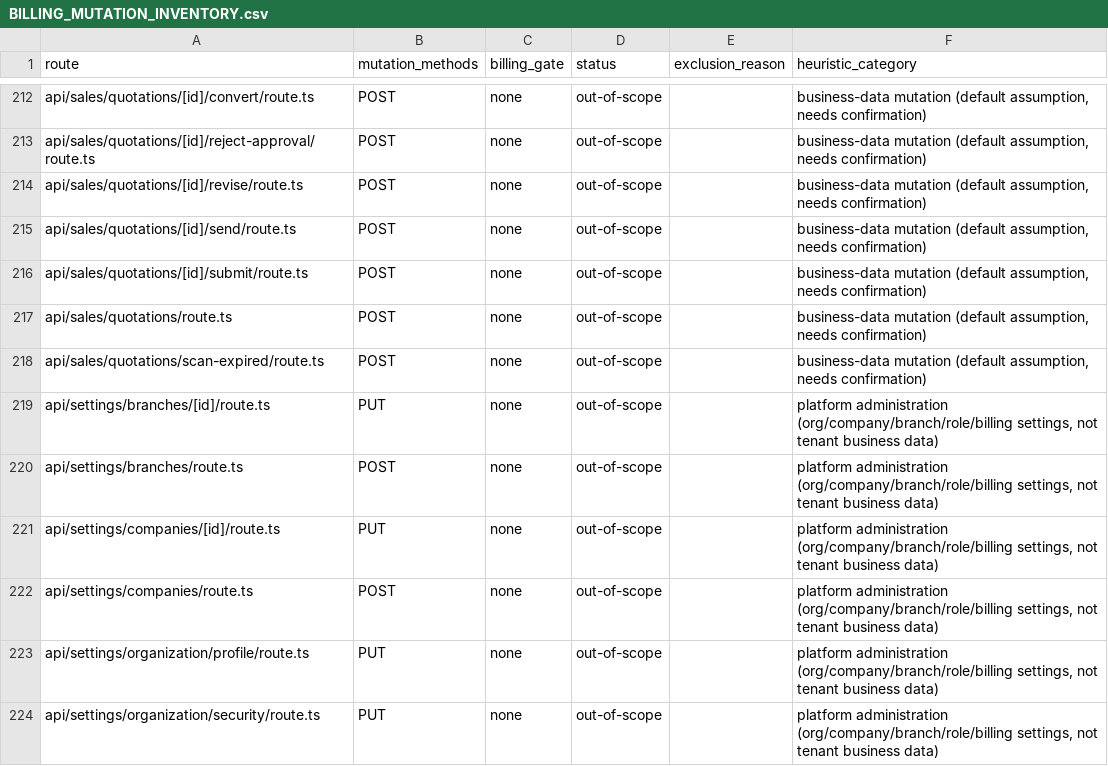
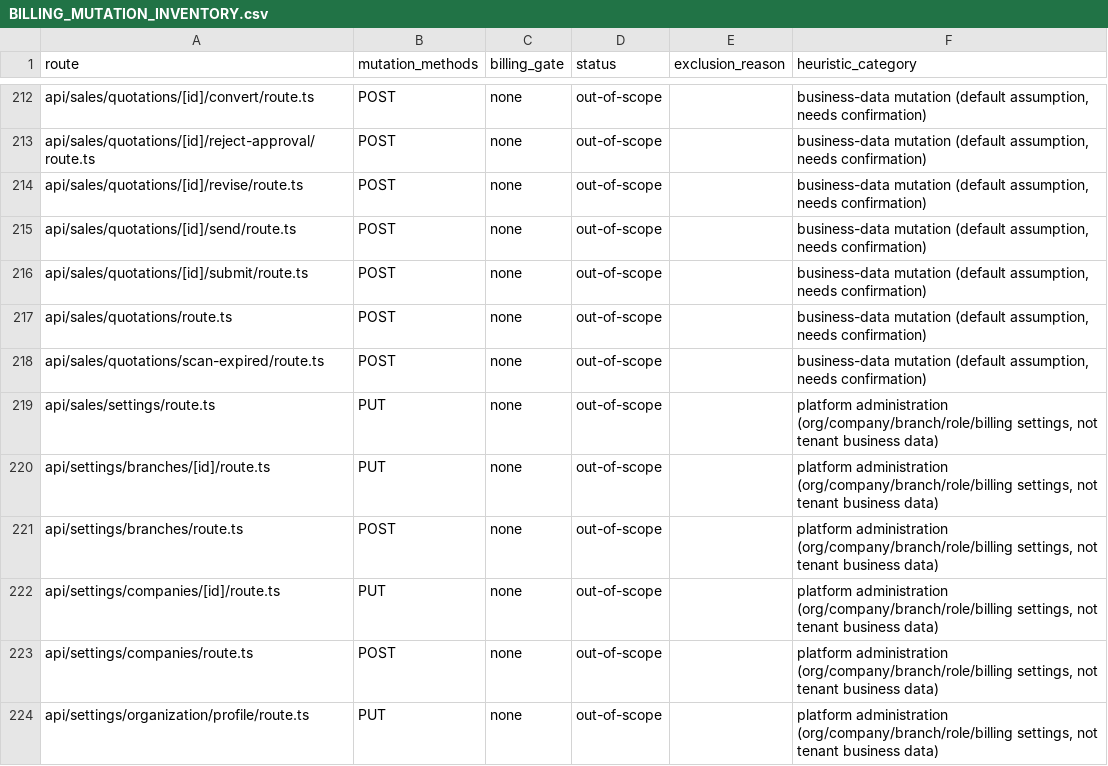
Before and after one commit to vercentlabs/Vercentlabs-erp, a CSV file: docs/frontend-rebuild/BILLING_MUTATION_INVENTORY.csv, drawn as a sheet; only a part is shown, gaps mark what is left out; the shorter side is filled out with more unchanged rows.

```diff
--- a/docs/frontend-rebuild/BILLING_MUTATION_INVENTORY.csv
+++ b/docs/frontend-rebuild/BILLING_MUTATION_INVENTORY.csv
@@ -218,2 +218,3 @@ api/sales/quotations/route.ts,POST,none,out-of-scope,,"business-data mutation (d
 api/sales/quotations/scan-expired/route.ts,POST,none,out-of-scope,,"business-data mutation (default assumption, needs confirmation)"
+api/sales/settings/route.ts,PUT,none,out-of-scope,,"platform administration (org/company/branch/role/billing settings, not tenant business data)"
 api/settings/branches/[id]/route.ts,PUT,none,out-of-scope,,"platform administration (org/company/branch/role/billing settings, not tenant business data)"
```
Also changed, not shown: docs/frontend-rebuild/ROUTE_SECURITY_MATRIX.csv, 17 other files.
